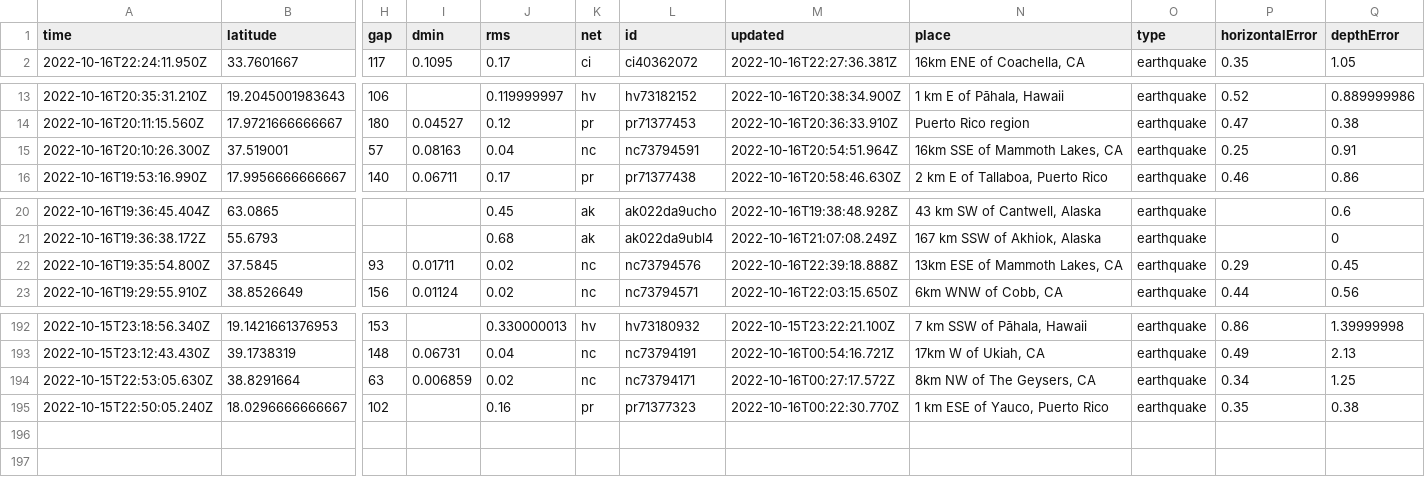
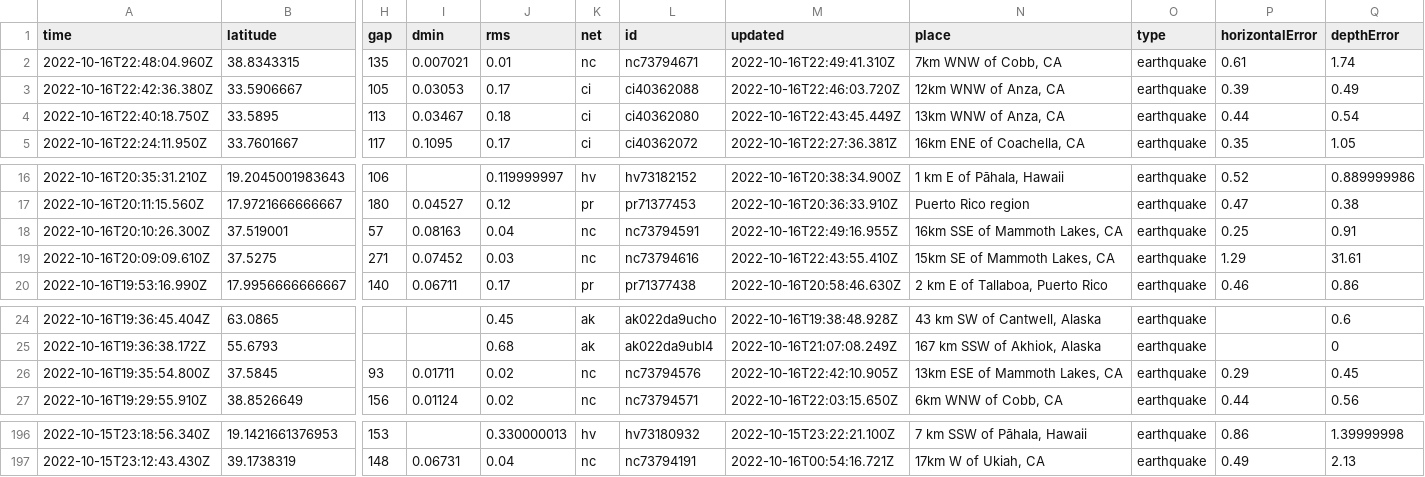
Before and after one commit to marypasciak/nicar-2022-github-actions, a CSV file: usgs_current.csv, drawn as a sheet; only a part is shown, gaps mark what is left out; removed rows and columns are numbered as before the commit, all else as after; rows hold the shown columns only; the diff names each change by its address in the sheet, - before the commit and + after, or states it on an @@ line.

```diff
--- a/usgs_current.csv
+++ b/usgs_current.csv
+row 2: 2022-10-16T22:48:04.960Z | 38.8343315 | 135 | 0.007021 | 0.01 | nc | nc73794671 | 2022-10-16T22:49:41.310Z | 7km WNW of Cobb, CA | earthquake | 0.61 | 1.74
+row 3: 2022-10-16T22:42:36.380Z | 33.5906667 | 105 | 0.03053 | 0.17 | ci | ci40362088 | 2022-10-16T22:46:03.720Z | 12km WNW of Anza, CA | earthquake | 0.39 | 0.49
+row 4: 2022-10-16T22:40:18.750Z | 33.5895 | 113 | 0.03467 | 0.18 | ci | ci40362080 | 2022-10-16T22:43:45.449Z | 13km WNW of Anza, CA | earthquake | 0.44 | 0.54
-M18 (updated): 2022-10-16T20:54:51.964Z
+M18 (updated): 2022-10-16T22:49:16.955Z
+row 19: 2022-10-16T20:09:09.610Z | 37.5275 | 271 | 0.07452 | 0.03 | nc | nc73794616 | 2022-10-16T22:43:55.410Z | 15km SE of Mammoth Lakes, CA | earthquake | 1.29 | 31.61
-M26 (updated): 2022-10-16T22:39:18.888Z
+M26 (updated): 2022-10-16T22:42:10.905Z
-row 194: 2022-10-15T22:53:05.630Z | 38.8291664 | 63 | 0.006859 | 0.02 | nc | nc73794171 | 2022-10-16T00:27:17.572Z | 8km NW of The Geysers, CA | earthquake | 0.34 | 1.25
-row 195: 2022-10-15T22:50:05.240Z | 18.0296666666667 | 102 |  | 0.16 | pr | pr71377323 | 2022-10-16T00:22:30.770Z | 1 km ESE of Yauco, Puerto Rico | earthquake | 0.35 | 0.38
```
